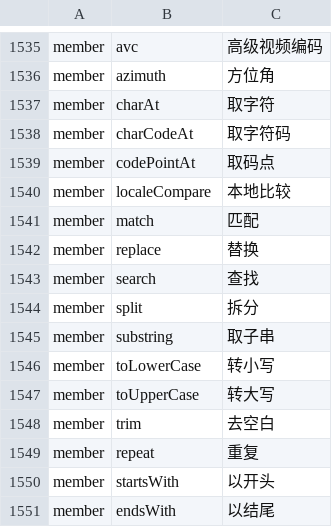
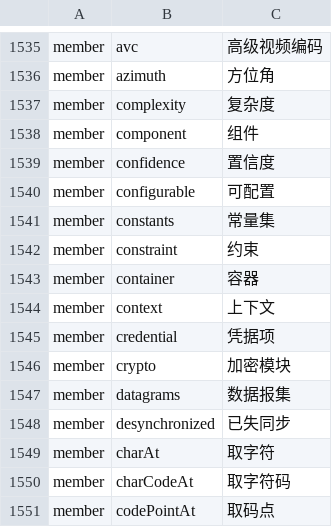
Before and after one commit to YoloLogic/ChineseTypeScript, a TSV file: stdlib/试点-数组与数学.tsv, drawn as a sheet; only a part is shown, gaps mark what is left out; the shorter side is filled out with more unchanged rows.

Commit message:
标准库汉化：译名 1556→1568（真实池子 a~d 段）：复杂度/组件/置信度/可配置/常量集/约束/容器/上下文/凭据项/加密模块/数据报集/已失同步；接口块 1168→1170；README 同步 1568；判定 11/11

```diff
--- a/stdlib/试点-数组与数学.tsv
+++ b/stdlib/试点-数组与数学.tsv
@@ -1536,2 +1536,14 @@ member	avc	高级视频编码
 member	azimuth	方位角
+member	complexity	复杂度
+member	component	组件
+member	confidence	置信度
+member	configurable	可配置
+member	constants	常量集
+member	constraint	约束
+member	container	容器
+member	context	上下文
+member	credential	凭据项
+member	crypto	加密模块
+member	datagrams	数据报集
+member	desynchronized	已失同步
 member	charAt	取字符
```
Also changed, not shown: 3 other files.
